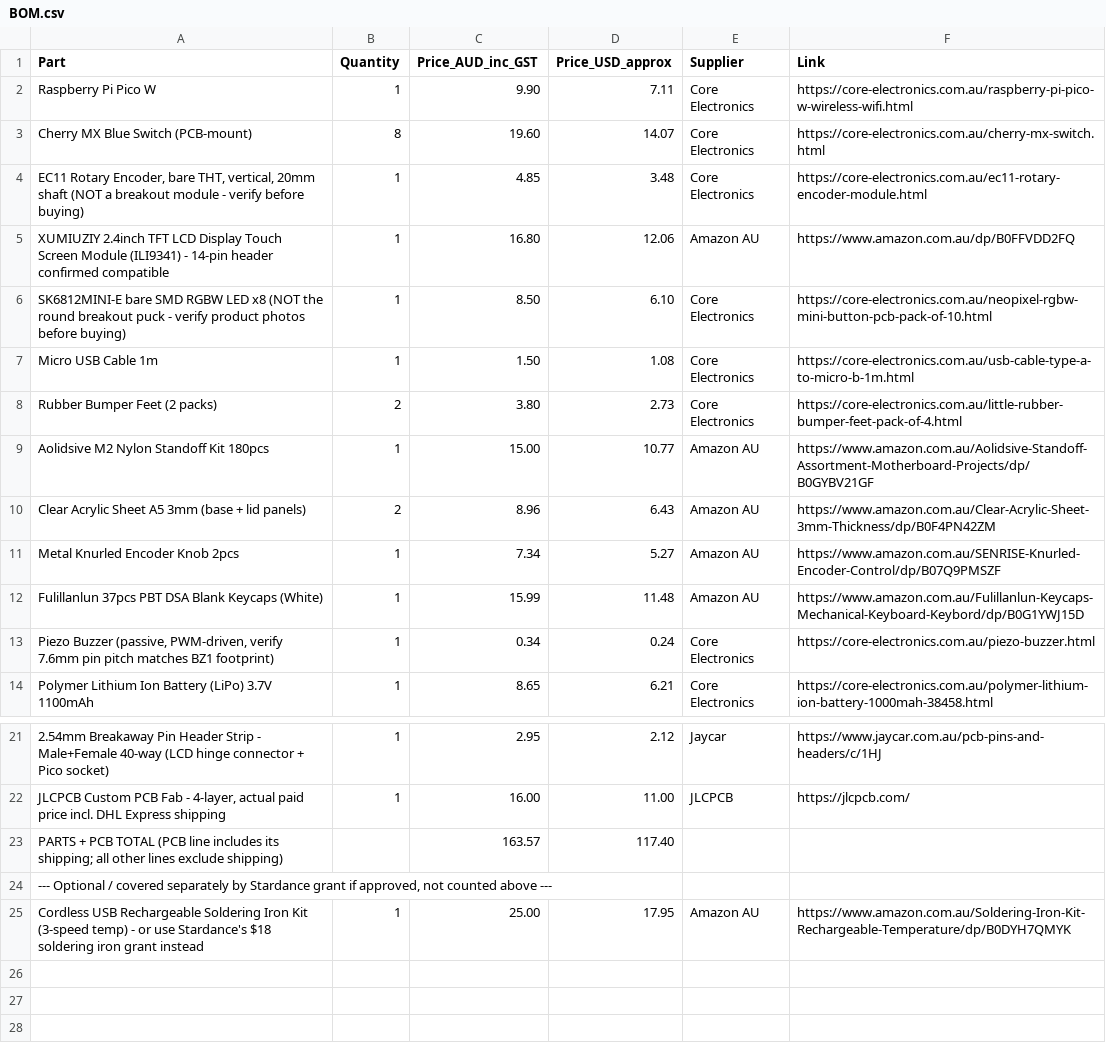
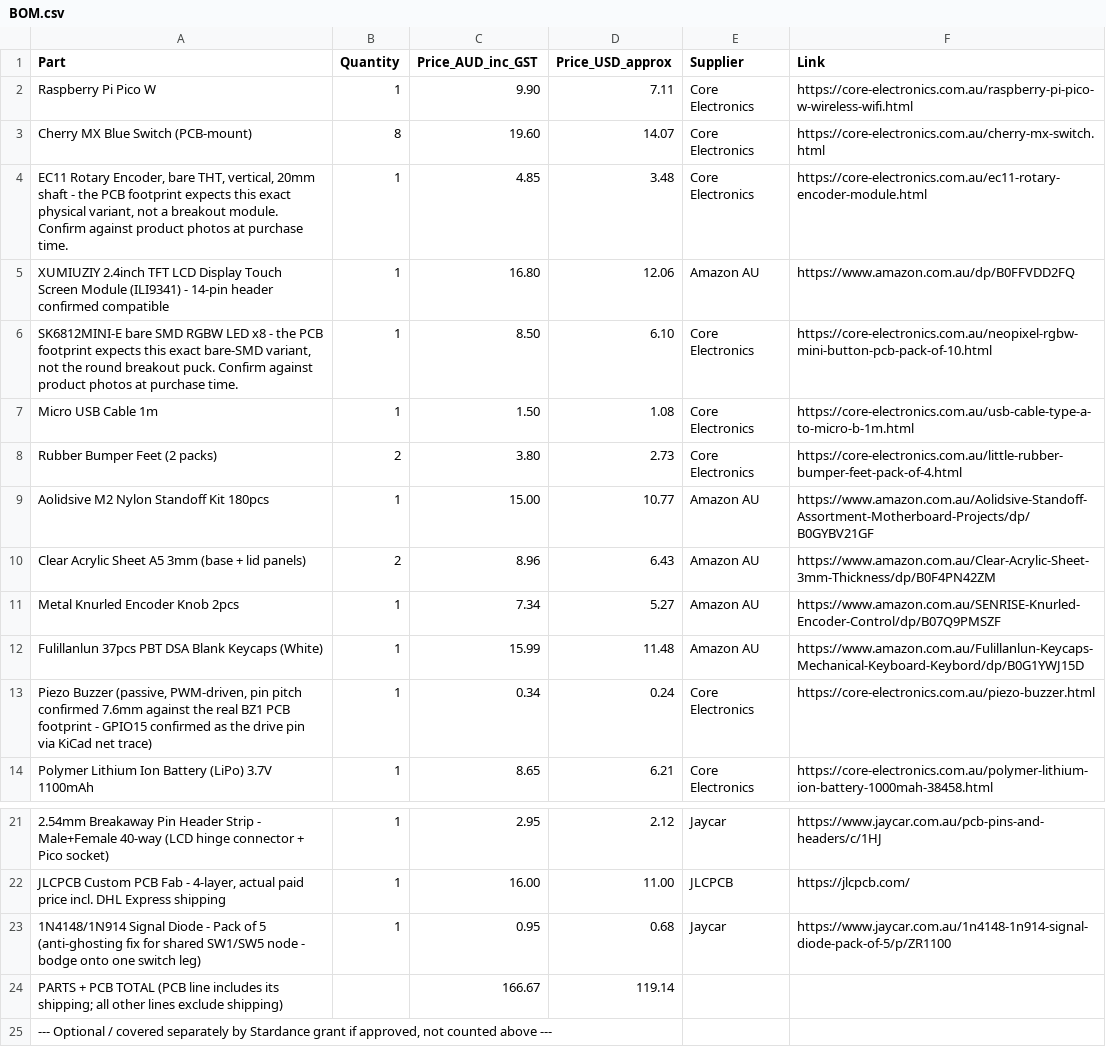
Before and after one commit to ttdgp6b7sy-ai/oxide-keys, a CSV file: BOM.csv, drawn as a sheet; only a part is shown, gaps mark what is left out; the shorter side is filled out with more unchanged rows; addresses are those after the commit; the diff names each change by its address in the sheet, - before the commit and + after, or states it on an @@ line.

Commit message:
Refine component descriptions in BOM.csv
Updated descriptions for various components to clarify specifications and verify compatibility.

```diff
--- a/BOM.csv
+++ b/BOM.csv
-A4 (Part): …20mm shaft (NOT a breakout module - verify before buying)
+A4 (Part): …20mm shaft - the PCB footprint expects this exact physical variant, not a breakout module. Confirm against product photos at purchase time.
-A6 (Part): …LED x8 (NOT the round breakout puck - verify product photos before buying)
+A6 (Part): …LED x8 - the PCB footprint expects this exact bare-SMD variant, not the round breakout puck. Confirm against product photos at purchase time.
-A13 (Part): …(passive, PWM-driven, verify 7.6mm pin pitch matches BZ1 footprint)
+A13 (Part): …(passive, PWM-driven, pin pitch confirmed 7.6mm against the real BZ1 PCB footprint - GPIO15 confirmed as the drive pin via KiCad net trace)
+row 23: 1N4148/1N914 Signal Diode - Pack of 5 (anti-ghosting fix for shared SW1/SW5 node - bodge onto one switch leg) | 1 | 0.95 | 0.68 | Jaycar | https://www.jaycar.com.au/1n4148-1n914-signal-diode-pack-of-5/p/ZR1100
-C24 (Price_AUD_inc_GST): 163.57
+C24 (Price_AUD_inc_GST): 166.67
-D24 (Price_USD_approx): 117.40
+D24 (Price_USD_approx): 119.14
```
